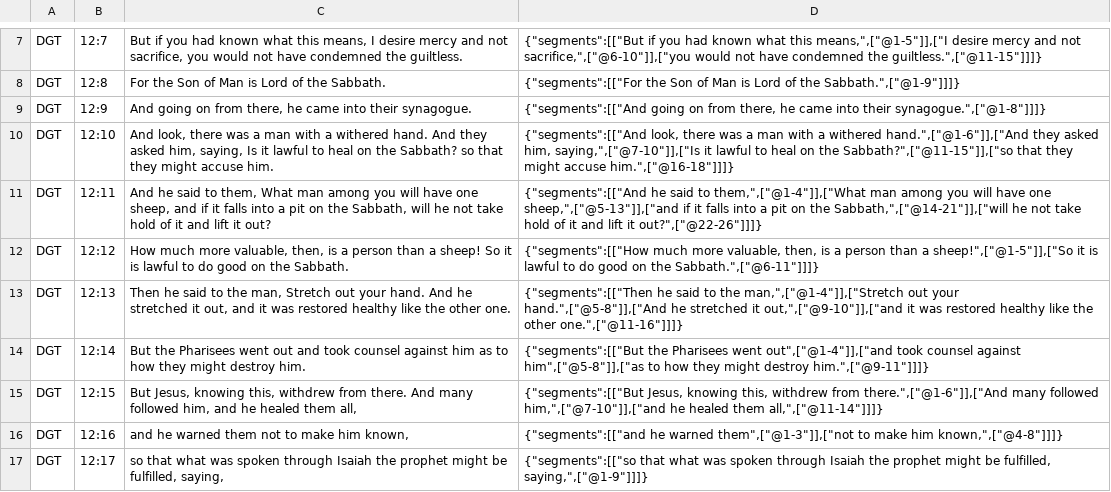
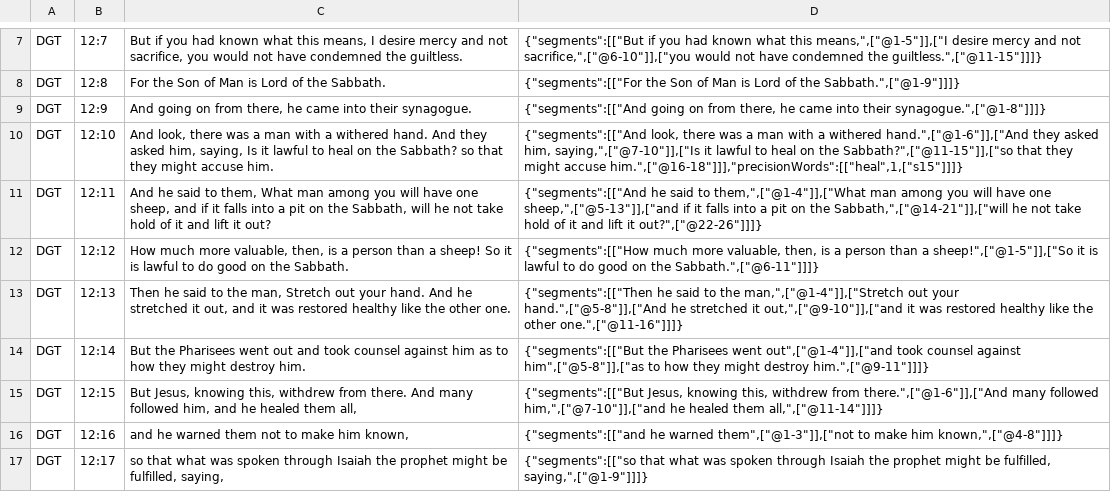
Before and after one commit to darethehair/DGTBible, a TSV file: data/authoring/matthew-12-dgt.tsv, drawn as a sheet; only a part is shown, gaps mark what is left out.

Commit message:
Review Matthew 12 synthetic SBLGNT source links

```diff
--- a/data/authoring/matthew-12-dgt.tsv
+++ b/data/authoring/matthew-12-dgt.tsv
@@ -9,3 +9,3 @@ DGT	12:8	For the Son of Man is Lord of the Sabbath.	{"segments":[["For the Son o
 DGT	12:9	And going on from there, he came into their synagogue.	{"segments":[["And going on from there, he came into their synagogue.",["@1-8"]]]}
-DGT	12:10	And look, there was a man with a withered hand. And they asked him, saying, Is it lawful to heal on the Sabbath? so that they might accuse him.	{"segments":[["And look, there was a man with a withered hand.",["@1-6"]],["And they asked him, saying,",["@7-10"]],["Is it lawful to heal on the Sabbath?",["@11-15"]],["so that they might accuse him.",["@16-18"]]]}
+DGT	12:10	And look, there was a man with a withered hand. And they asked him, saying, Is it lawful to heal on the Sabbath? so that they might accuse him.	{"segments":[["And look, there was a man with a withered hand.",["@1-6"]],["And they asked him, saying,",["@7-10"]],["Is it lawful to heal on the Sabbath?",["@11-15"]],["so that they might accuse him.",["@16-18"]]],"precisionWords":[["heal",1,["s15"]]]}
 DGT	12:11	And he said to them, What man among you will have one sheep, and if it falls into a pit on the Sabbath, will he not take hold of it and lift it out?	{"segments":[["And he said to them,",["@1-4"]],["What man among you will have one sheep,",["@5-13"]],["and if it falls into a pit on the Sabbath,",["@14-21"]],["will he not take hold of it and lift it out?",["@22-26"]]]}
```
